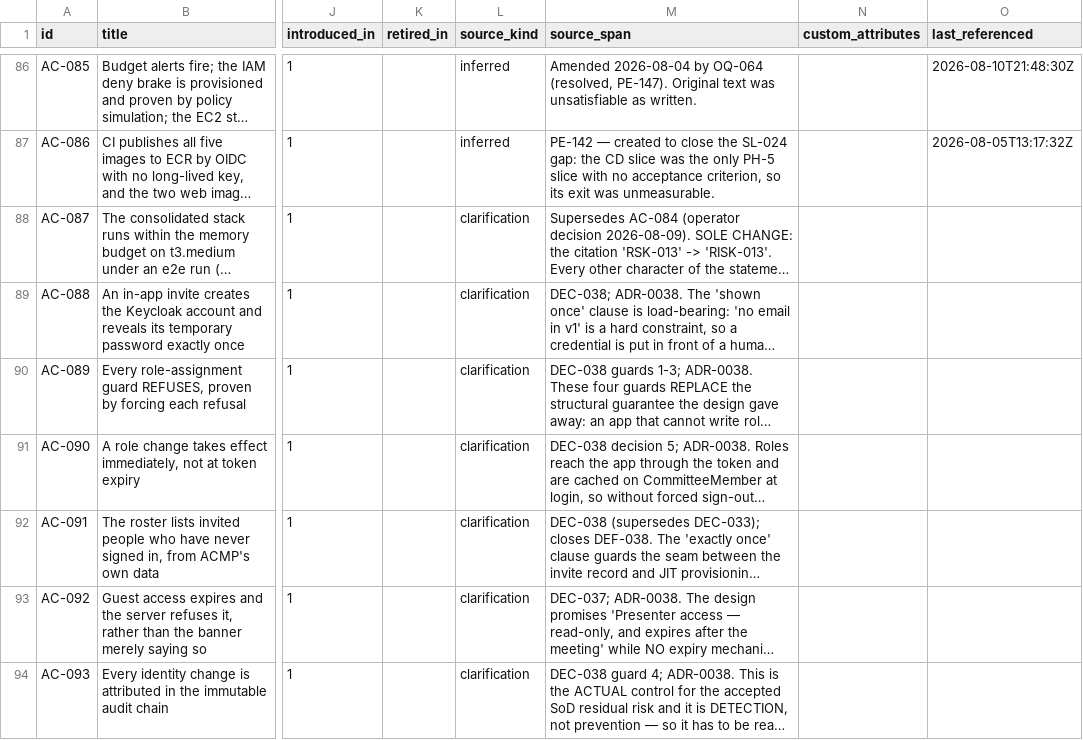
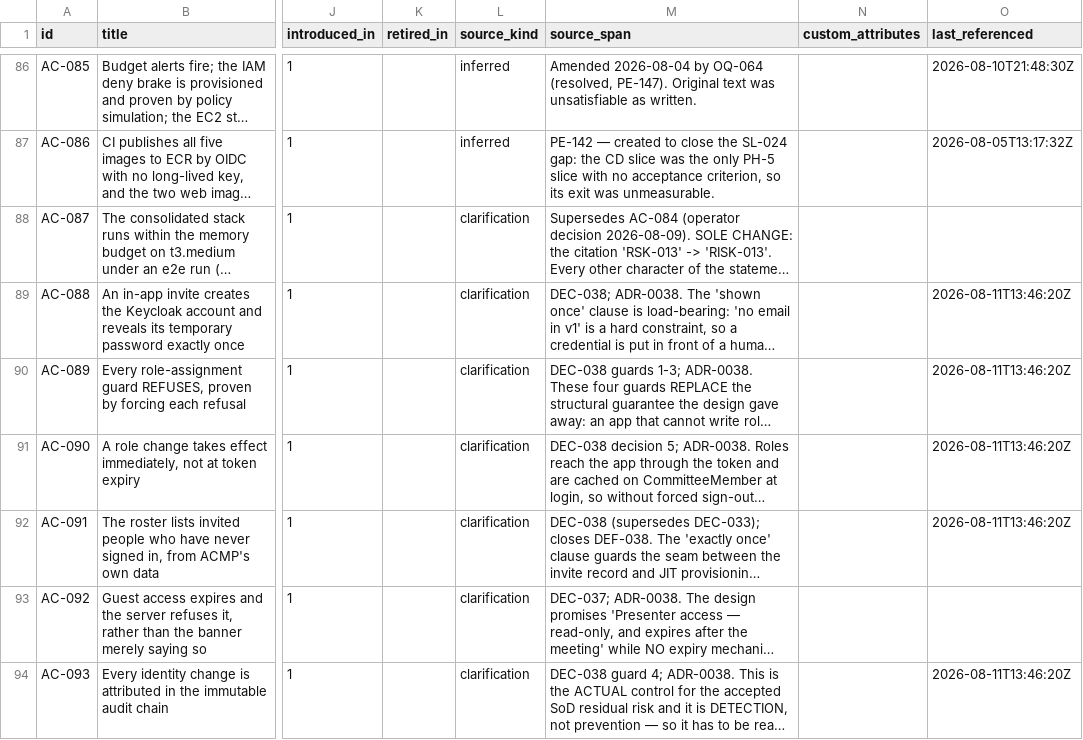
Before and after one commit to A-H-911/acmp, a CSV file: tamheed-package/csv/acceptance_criteria.csv, drawn as a sheet; only a part is shown, gaps mark what is left out; long unchanged cells end in …; the diff names each change by its address in the sheet, - before the commit and + after, or states it on an @@ line.

```diff
--- a/tamheed-package/csv/acceptance_criteria.csv
+++ b/tamheed-package/csv/acceptance_criteria.csv
-O89:O92 (last_referenced): (empty)
+O89:O92 (last_referenced): 2026-08-11T13:46:20Z
-O94 (last_referenced): (empty)
+O94 (last_referenced): 2026-08-11T13:46:20Z
```
Also changed, not shown: tamheed-package/csv/adrs.csv, tamheed-package/csv/audit_verdicts.csv, 13 other files.
